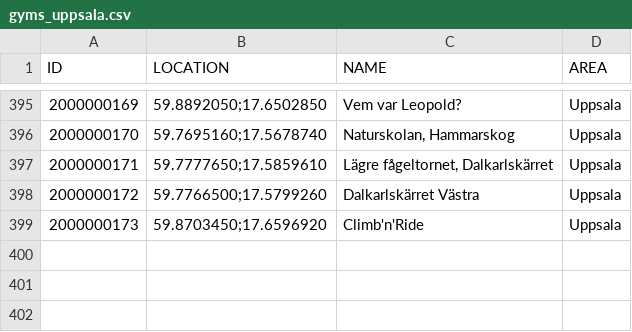
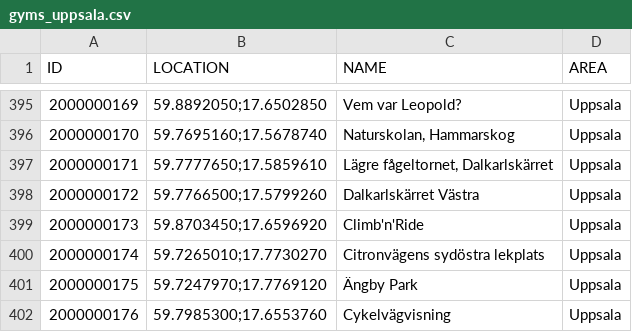
Before and after one commit to magnusmickelsson/pokeraidbot, a CSV file: src/main/resources/gyms_uppsala.csv, drawn as a sheet; only a part is shown, gaps mark what is left out; the diff names each change by its address in the sheet, - before the commit and + after, or states it on an @@ line.

Commit message:
Gym data

```diff
--- a/src/main/resources/gyms_uppsala.csv
+++ b/src/main/resources/gyms_uppsala.csv
+row 400: 2000000174 | 59.7265010;17.7730270 | Citronvägens sydöstra lekplats | Uppsala
+row 401: 2000000175 | 59.7247970;17.7769120 | Ängby Park | Uppsala
+row 402: 2000000176 | 59.7985300;17.6553760 | Cykelvägvisning | Uppsala
```
Also changed, not shown: 2 other files.
